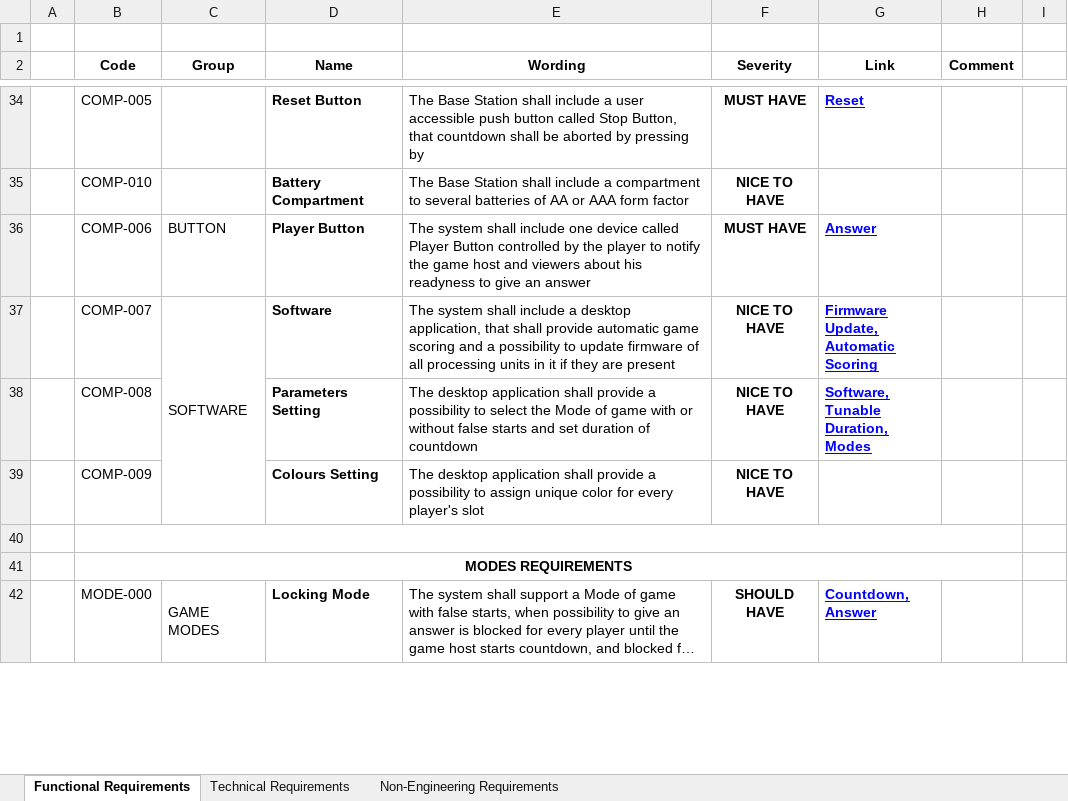
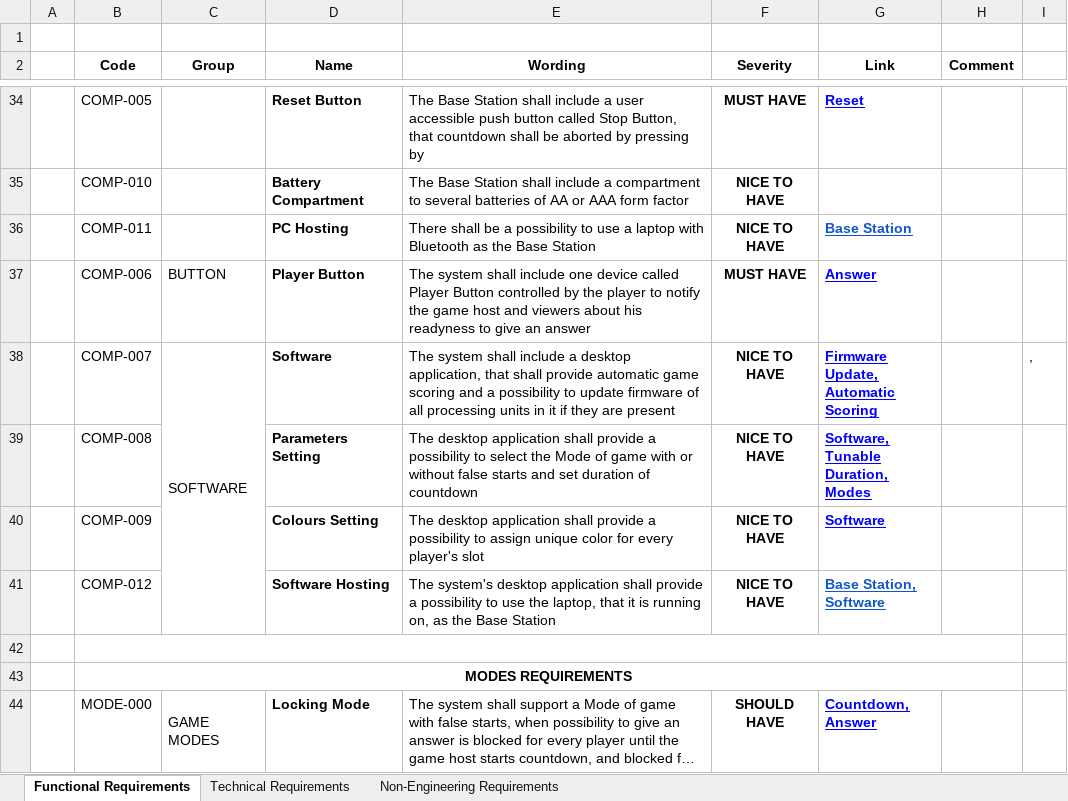
Before and after one commit to davarabinovich/brain-system-documents, an Excel workbook: Requirements.xlsx, sheet Functional Requirements, drawn as a sheet; only a part is shown, gaps mark what is left out; long unchanged cells end in …; values as stored, in another font and other column widths than the file's, no borders; addresses are those after the commit; ↵ is a line break in a cell; the diff names each change by its address in the sheet, - before the commit and + after, or states it on an @@ line.

```diff
--- a/Requirements.xlsx (sheet Functional Requirements)
+++ b/Requirements.xlsx (sheet Functional Requirements)
+row 36:  | COMP-011 |  | PC Hosting | There shall be a possibility to use a laptop with Bluetooth as the Base Station | NICE TO HAVE | Base Station
-I38: (empty)
+I38: ,
-G40 (Link): (empty)
+G40 (Link): Software
+row 41:  | COMP-012 |  | Software Hosting | The system's desktop application shall provide a possibility to use the laptop, that it is running on, as the Base Station | NICE TO HAVE | Base Station, ↵ Software
```
Also changed, not shown: Plan.xlsx, 2 other files.
